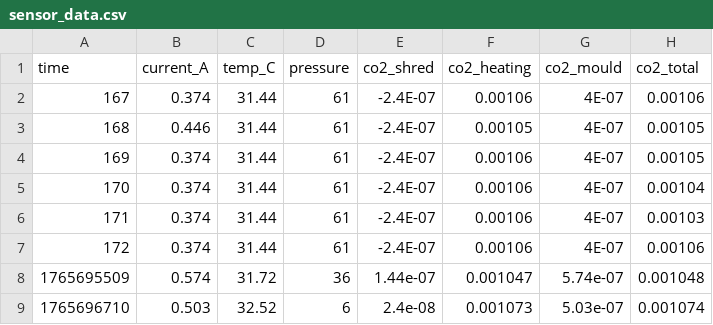
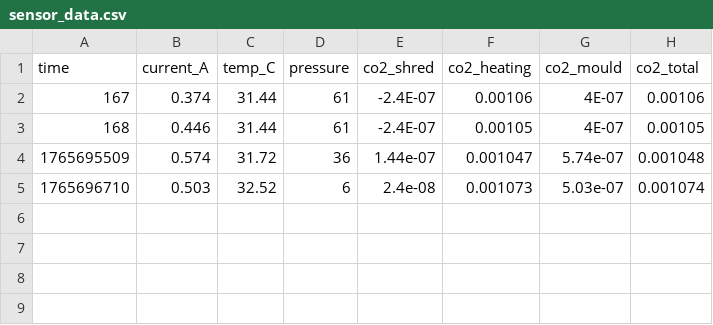
Before and after one commit to Shaithan-max/fastapi-carbon-backend, a CSV file: sensor_data.csv, drawn as a sheet.

Commit message:
Update sensor_data.csv

```diff
--- a/sensor_data.csv
+++ b/sensor_data.csv
@@ -3,6 +3,2 @@ time,current_A,temp_C,pressure,co2_shred,co2_heating,co2_mould,co2_total
 168,0.446,31.44,61,-2.4E-07,0.00105,4E-07,0.00105
-169,0.374,31.44,61,-2.4E-07,0.00106,4E-07,0.00105
-170,0.374,31.44,61,-2.4E-07,0.00106,4E-07,0.00104
-171,0.374,31.44,61,-2.4E-07,0.00106,4E-07,0.00103
-172,0.374,31.44,61,-2.4E-07,0.00106,4E-07,0.00106
 1765695509,0.574,31.72,36,1.44e-07,0.001047,5.74e-07,0.001048
```
